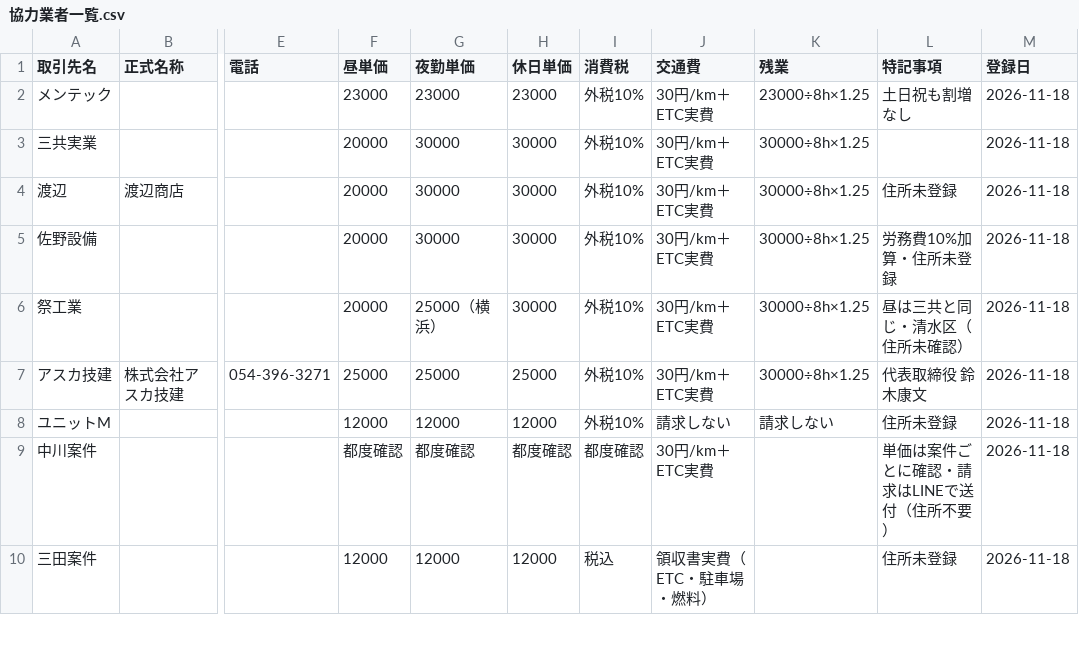
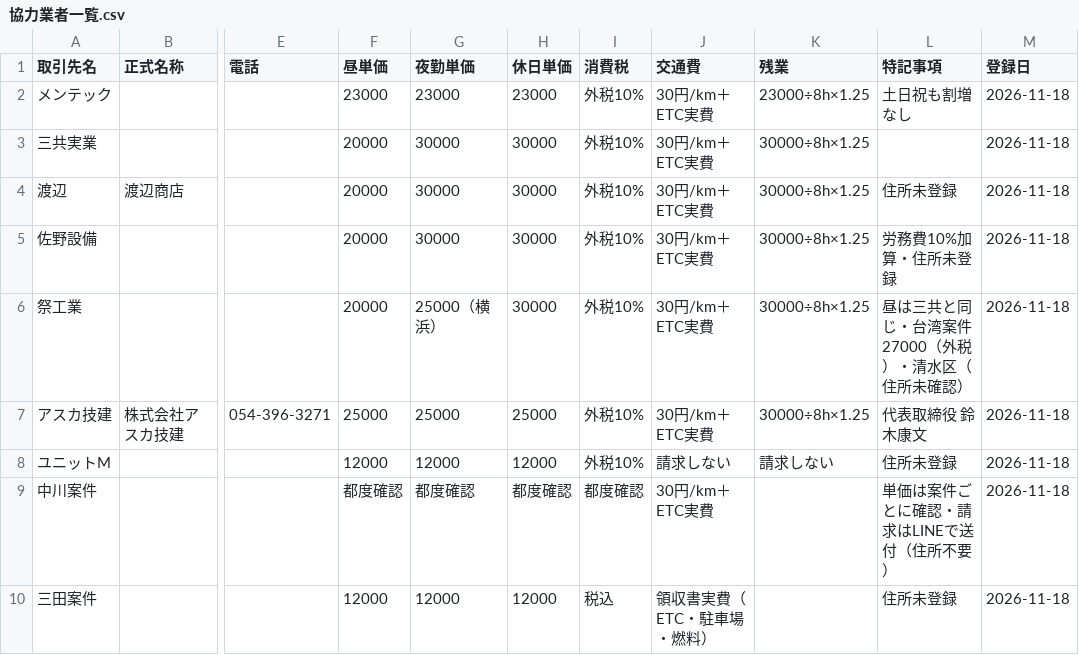
Before and after one commit to vogue2005-glitch/tsg-accounting, a CSV file: data/協力業者一覧.csv, drawn as a sheet; only a part is shown, gaps mark what is left out; the diff names each change by its address in the sheet, - before the commit and + after, or states it on an @@ line.

```diff
--- a/data/協力業者一覧.csv
+++ b/data/協力業者一覧.csv
-L6 (特記事項): 昼は三共と同じ・清水区（住所未確認）
+L6 (特記事項): 昼は三共と同じ・台湾案件27000（外税）・清水区（住所未確認）
```
Also changed, not shown: 2 other files.
